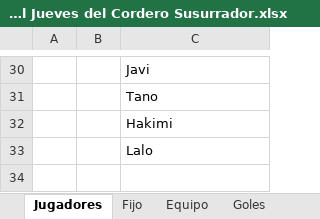
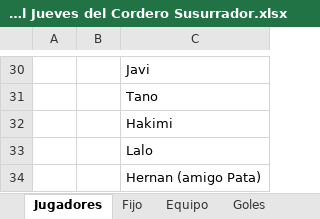
Before and after one commit to lladamartin/JuevesdelCorderoSusurrador, an Excel workbook: docs/Base Futbol Jueves del Cordero Susurrador.xlsx, sheet Jugadores, drawn as a sheet; only a part is shown, gaps mark what is left out; values as stored, in another font and other column widths than the file's, no borders; the diff names each change by its address in the sheet, - before the commit and + after, or states it on an @@ line.

```diff
--- a/docs/Base Futbol Jueves del Cordero Susurrador.xlsx (sheet Jugadores)
+++ b/docs/Base Futbol Jueves del Cordero Susurrador.xlsx (sheet Jugadores)
+row 34:  |  | Hernan (amigo Pata)
```
Also changed, not shown: sheet Goles, 3 other files.
